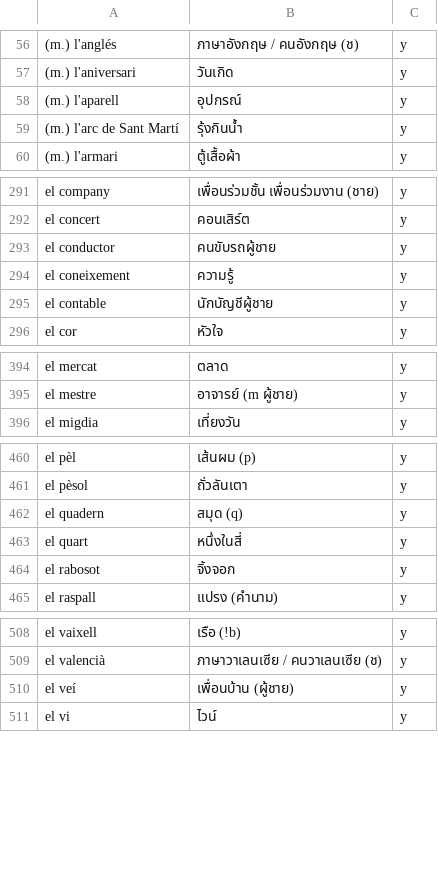
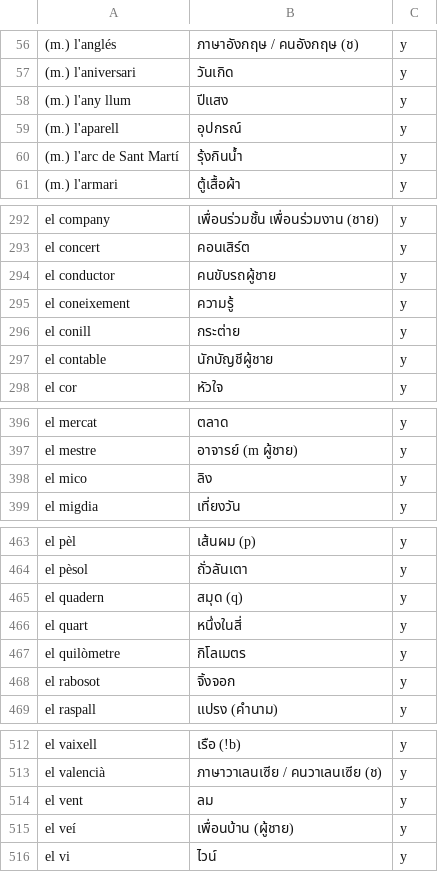
Before and after one commit to ponlawat-w/anki-collection, a CSV file: vlcth - Valencià.csv, drawn as a sheet; only a part is shown, gaps mark what is left out; the diff covers the shown part only; the diff names each change by its address in the sheet, - before the commit and + after, or states it on an @@ line.

```diff
--- a/vlcth - Valencià.csv
+++ b/vlcth - Valencià.csv
+row 58: (m.) l'any llum | ปีแสง | y
+row 296: el conill | กระต่าย | y
+row 398: el mico | ลิง | y
+row 467: el quilòmetre | กิโลเมตร | y
+row 514: el vent | ลม | y
```
Also changed, not shown: 2 added rows elsewhere in this file, denm - Deutsch (Nomen).csv, esfr - Español (Frases).csv, 2 other files.
